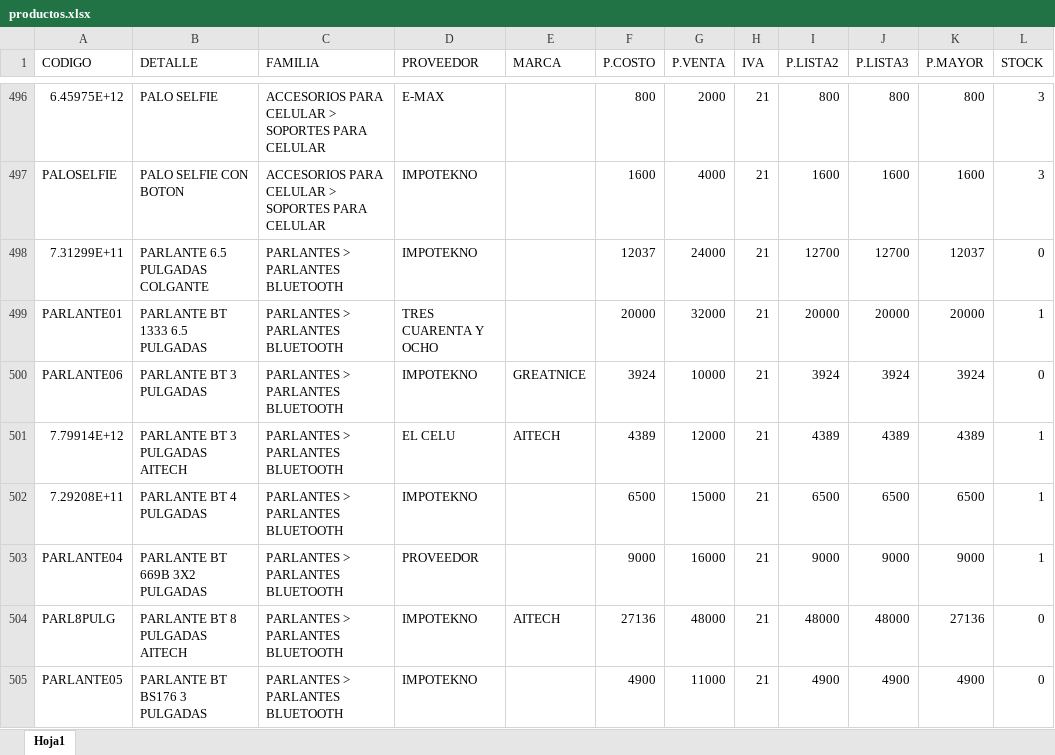
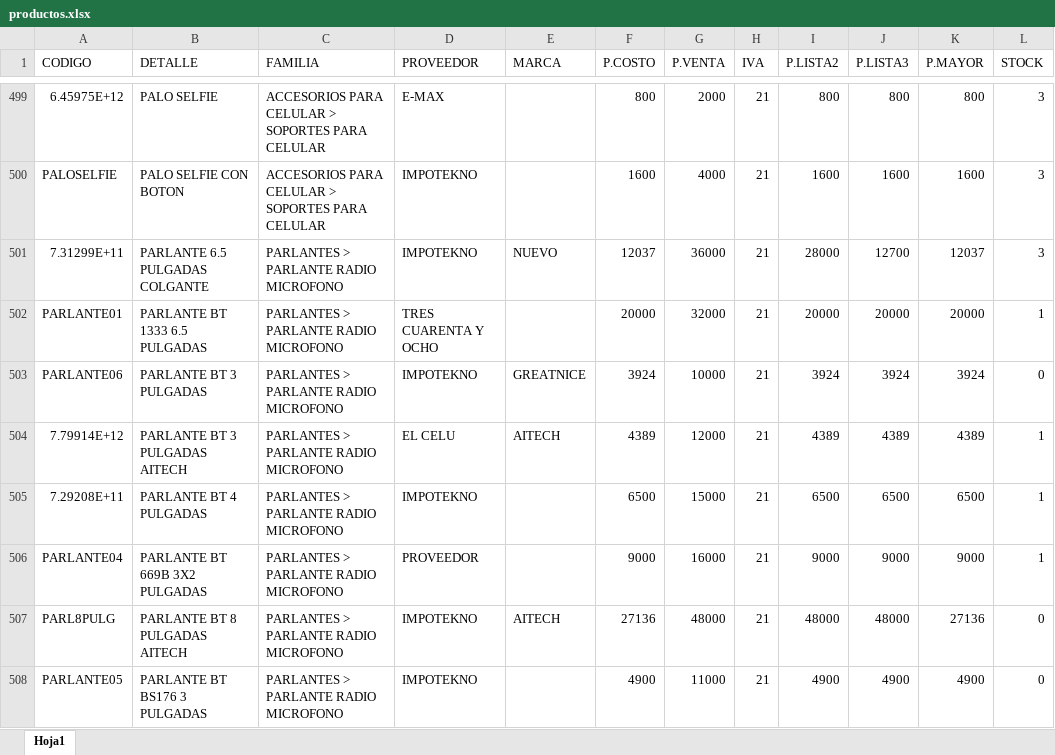
Before and after one commit to matias95ap/novacenter, an Excel workbook: tienda/productos.xlsx, sheet Hoja1, drawn as a sheet; only a part is shown, gaps mark what is left out; values as stored, in another font and other column widths than the file's, no borders; addresses are those after the commit; the diff covers the shown part only; the diff names each change by its address in the sheet, - before the commit and + after, or states it on an @@ line.

```diff
--- a/tienda/productos.xlsx (sheet Hoja1)
+++ b/tienda/productos.xlsx (sheet Hoja1)
-C501:C508 (FAMILIA): PARLANTES > PARLANTES BLUETOOTH
+C501:C508 (FAMILIA): PARLANTES > PARLANTE RADIO MICROFONO
-E501 (MARCA): (empty)
+E501 (MARCA): NUEVO
-G501 (P.VENTA): 24000
+G501 (P.VENTA): 36000
-I501 (P.LISTA2): 12700
+I501 (P.LISTA2): 28000
-L501 (STOCK): 0
+L501 (STOCK): 3
```
Also changed, not shown: 7 added rows and 76 edited cells elsewhere in this sheet, 6 other files.
